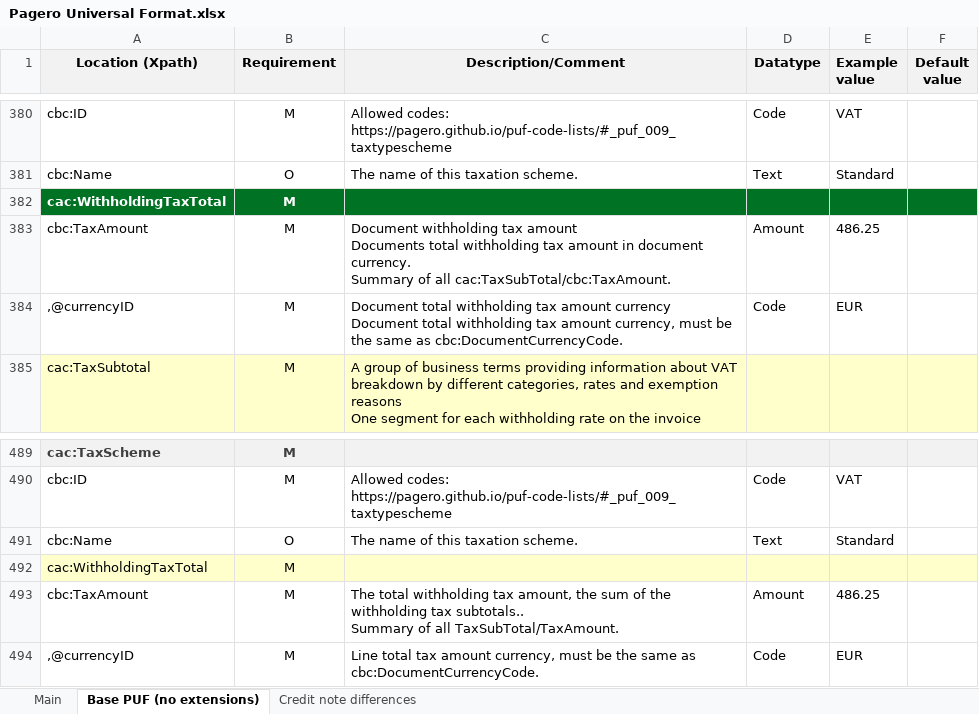
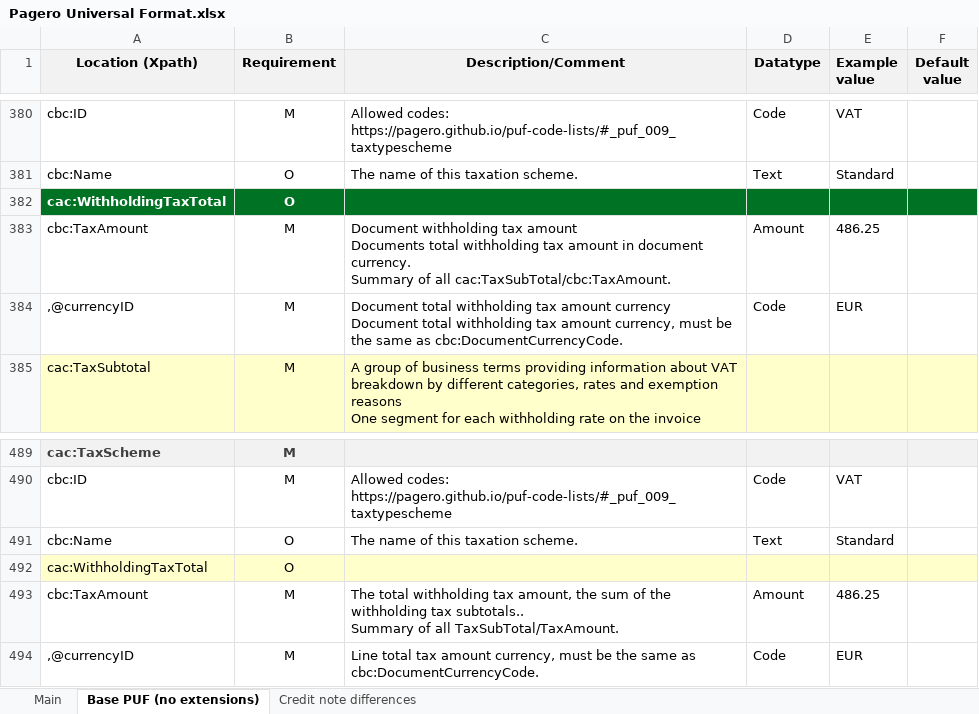
Before and after one commit to pagero/puf-billing, an Excel workbook: specification/excel/Pagero Universal Format.xlsx, sheet Base PUF (no extensions), drawn as a sheet; only a part is shown, gaps mark what is left out; values as stored, in another font and other column widths than the file's, no borders; the diff names each change by its address in the sheet, - before the commit and + after, or states it on an @@ line.

Commit message:
1131621 - PUF excel specification - Update withholdingtaxtotal to optional

```diff
--- a/specification/excel/Pagero Universal Format.xlsx (sheet Base PUF (no extensions))
+++ b/specification/excel/Pagero Universal Format.xlsx (sheet Base PUF (no extensions))
-B382 (Requirement): M
+B382 (Requirement): O
-B492 (Requirement): M
+B492 (Requirement): O
```
